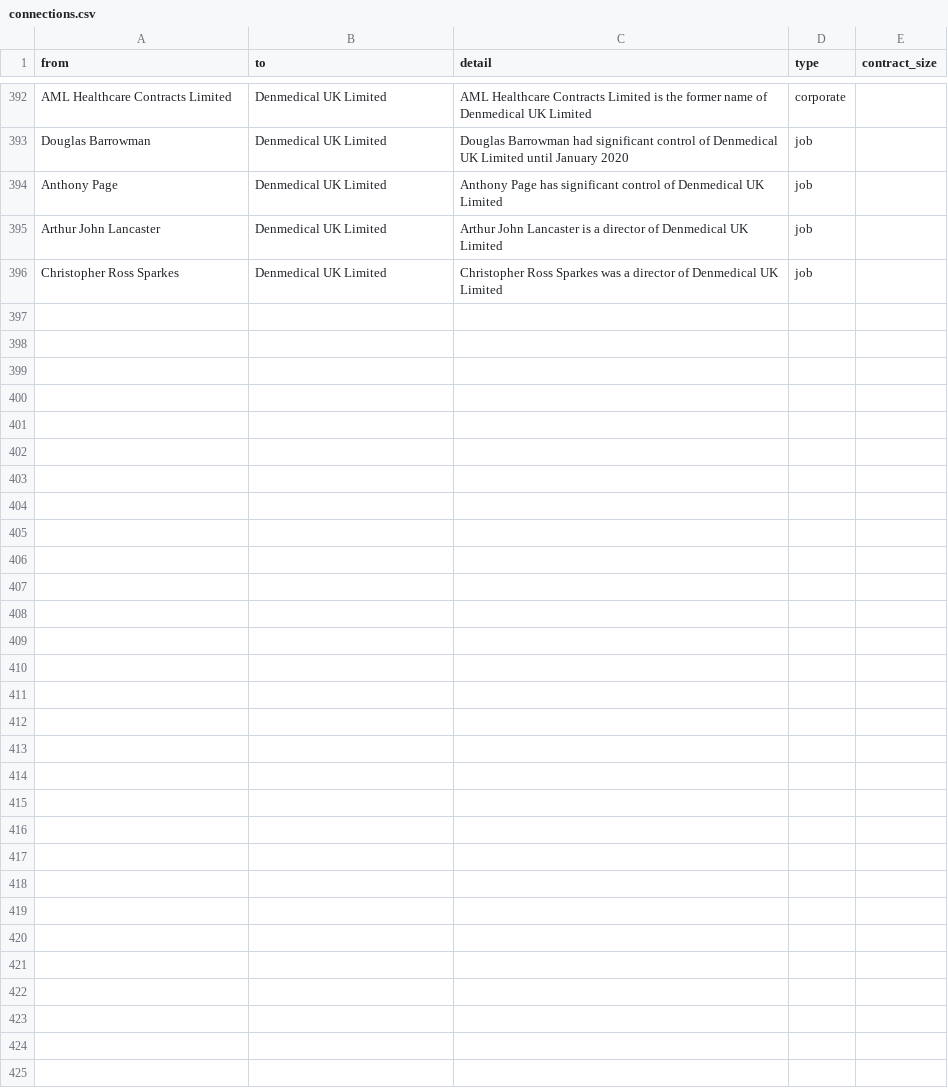
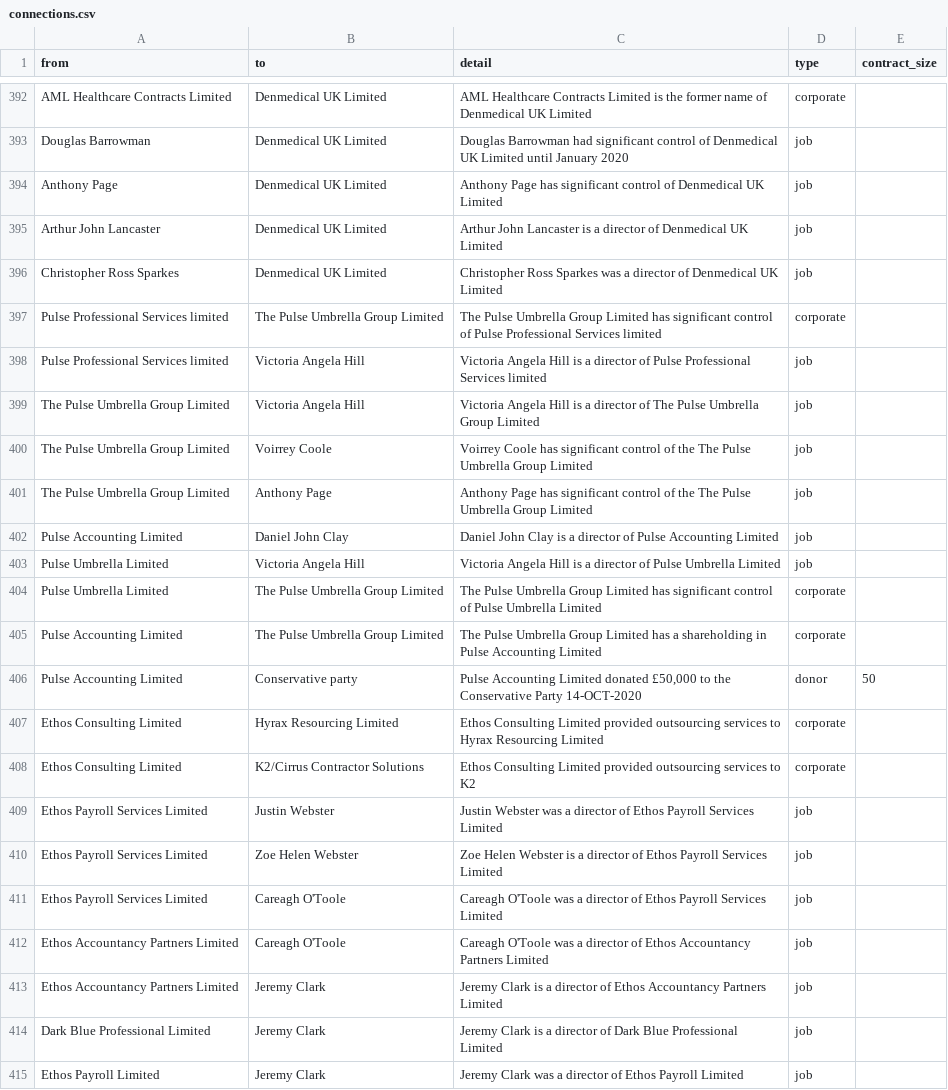
Before and after one commit to prime23-gareth/my-little-crony, a CSV file: src/connections.csv, drawn as a sheet; only a part is shown, gaps mark what is left out; the diff covers the shown part only; the diff names each change by its address in the sheet, - before the commit and + after, or states it on an @@ line.

Commit message:
Updated with Ethos, Webster, Trew, and Pulse Accounting donations

```diff
--- a/src/connections.csv
+++ b/src/connections.csv
+row 397: Pulse Professional Services limited | The Pulse Umbrella Group Limited | The Pulse Umbrella Group Limited has significant control of Pulse Professional Services limited | corporate
+row 398: Pulse Professional Services limited | Victoria Angela Hill | Victoria Angela Hill is a director of Pulse Professional Services limited | job
+row 399: The Pulse Umbrella Group Limited | Victoria Angela Hill | Victoria Angela Hill is a director of The Pulse Umbrella Group Limited | job
+row 400: The Pulse Umbrella Group Limited | Voirrey Coole | Voirrey Coole has significant control of the The Pulse Umbrella Group Limited | job
+row 401: The Pulse Umbrella Group Limited | Anthony Page | Anthony Page has significant control of the The Pulse Umbrella Group Limited | job
+row 402: Pulse Accounting Limited | Daniel John Clay | Daniel John Clay is a director of Pulse Accounting Limited | job
+row 403: Pulse Umbrella Limited | Victoria Angela Hill | Victoria Angela Hill is a director of Pulse Umbrella Limited | job
+row 404: Pulse Umbrella Limited | The Pulse Umbrella Group Limited | The Pulse Umbrella Group Limited has significant control of Pulse Umbrella Limited | corporate
+row 405: Pulse Accounting Limited | The Pulse Umbrella Group Limited | The Pulse Umbrella Group Limited has a shareholding in Pulse Accounting Limited | corporate
+row 406: Pulse Accounting Limited | Conservative party | Pulse Accounting Limited donated £50,000 to the Conservative Party 14-OCT-2020 | donor | 50
+row 407: Ethos Consulting Limited | Hyrax Resourcing Limited | Ethos Consulting Limited provided outsourcing services to Hyrax Resourcing Limited | corporate
+row 408: Ethos Consulting Limited | K2/Cirrus Contractor Solutions | Ethos Consulting Limited provided outsourcing services to K2 | corporate
+row 409: Ethos Payroll Services Limited | Justin Webster | Justin Webster was a director of Ethos Payroll Services Limited | job
+row 410: Ethos Payroll Services Limited | Zoe Helen Webster | Zoe Helen Webster is a director of Ethos Payroll Services Limited | job
+row 411: Ethos Payroll Services Limited | Careagh O'Toole | Careagh O'Toole was a director of Ethos Payroll Services Limited | job
+row 412: Ethos Accountancy Partners Limited | Careagh O'Toole | Careagh O'Toole was a director of Ethos Accountancy Partners Limited | job
+row 413: Ethos Accountancy Partners Limited | Jeremy Clark | Jeremy Clark is a director of Ethos Accountancy Partners Limited | job
+row 414: Dark Blue Professional Limited | Jeremy Clark | Jeremy Clark is a director of Dark Blue Professional Limited | job
+row 415: Ethos Payroll Limited | Jeremy Clark | Jeremy Clark was a director of Ethos Payroll Limited | job
```
Also changed, not shown: 12 added rows elsewhere in this file, src/people.csv, 4 other files.
